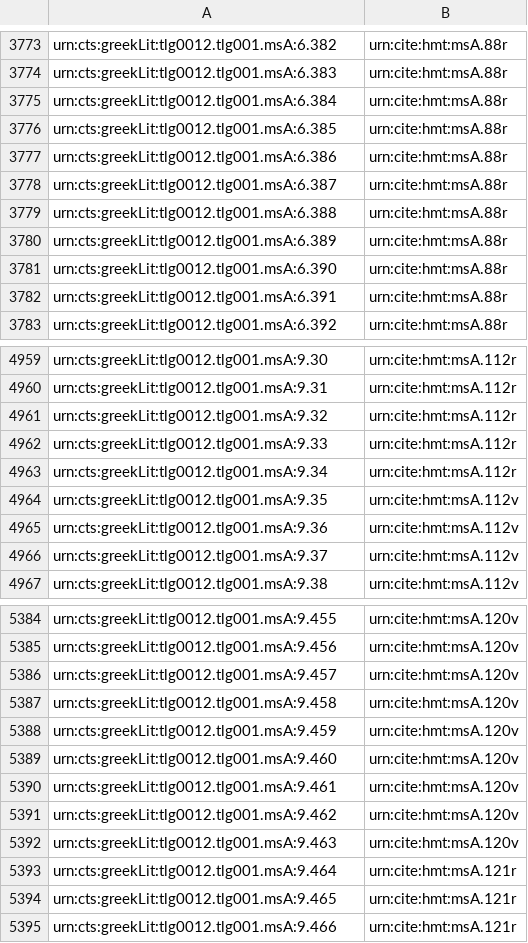
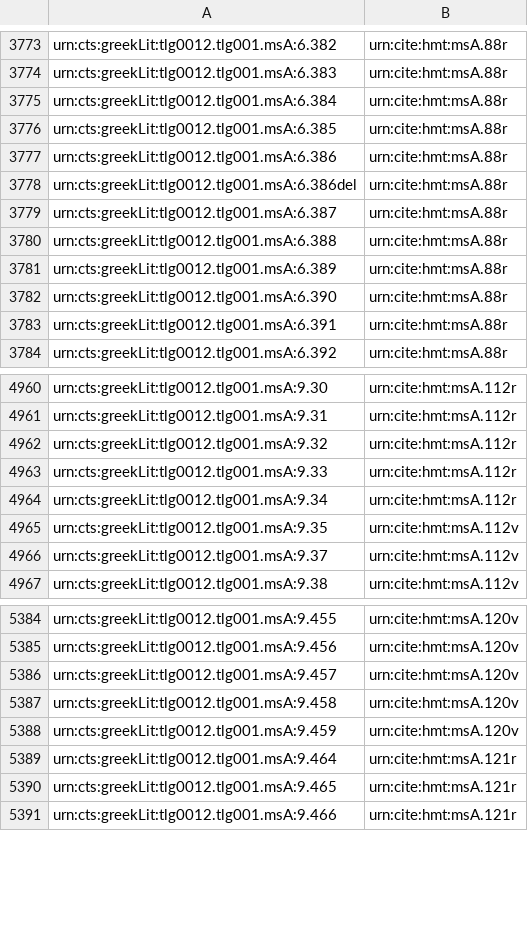
Before and after one commit to homermultitext/hmt-archive, a CSV file: cite/indices/textToSurface/venetusA/venA-Iliad.csv, drawn as a sheet; only a part is shown, gaps mark what is left out.

Commit message:
Synchronize indices.

```diff
--- a/cite/indices/textToSurface/venetusA/venA-Iliad.csv
+++ b/cite/indices/textToSurface/venetusA/venA-Iliad.csv
@@ -3777,2 +3777,3 @@ urn:cts:greekLit:tlg0012.tlg001.msA:6.385,urn:cite:hmt:msA.88r
 urn:cts:greekLit:tlg0012.tlg001.msA:6.386,urn:cite:hmt:msA.88r
+urn:cts:greekLit:tlg0012.tlg001.msA:6.386del,urn:cite:hmt:msA.88r
 urn:cts:greekLit:tlg0012.tlg001.msA:6.387,urn:cite:hmt:msA.88r
@@ -4964,3 +4965,2 @@ urn:cts:greekLit:tlg0012.tlg001.msA:9.34,urn:cite:hmt:msA.112r
 urn:cts:greekLit:tlg0012.tlg001.msA:9.35,urn:cite:hmt:msA.112v
-urn:cts:greekLit:tlg0012.tlg001.msA:9.36,urn:cite:hmt:msA.112v
 urn:cts:greekLit:tlg0012.tlg001.msA:9.37,urn:cite:hmt:msA.112v
@@ -5388,6 +5388,2 @@ urn:cts:greekLit:tlg0012.tlg001.msA:9.458,urn:cite:hmt:msA.120v
 urn:cts:greekLit:tlg0012.tlg001.msA:9.459,urn:cite:hmt:msA.120v
-urn:cts:greekLit:tlg0012.tlg001.msA:9.460,urn:cite:hmt:msA.120v
-urn:cts:greekLit:tlg0012.tlg001.msA:9.461,urn:cite:hmt:msA.120v
-urn:cts:greekLit:tlg0012.tlg001.msA:9.462,urn:cite:hmt:msA.120v
-urn:cts:greekLit:tlg0012.tlg001.msA:9.463,urn:cite:hmt:msA.120v
 urn:cts:greekLit:tlg0012.tlg001.msA:9.464,urn:cite:hmt:msA.121r
```
Also changed, not shown: cite/indices/tbsToDefaultImage/venA.csv, 2 other files.
